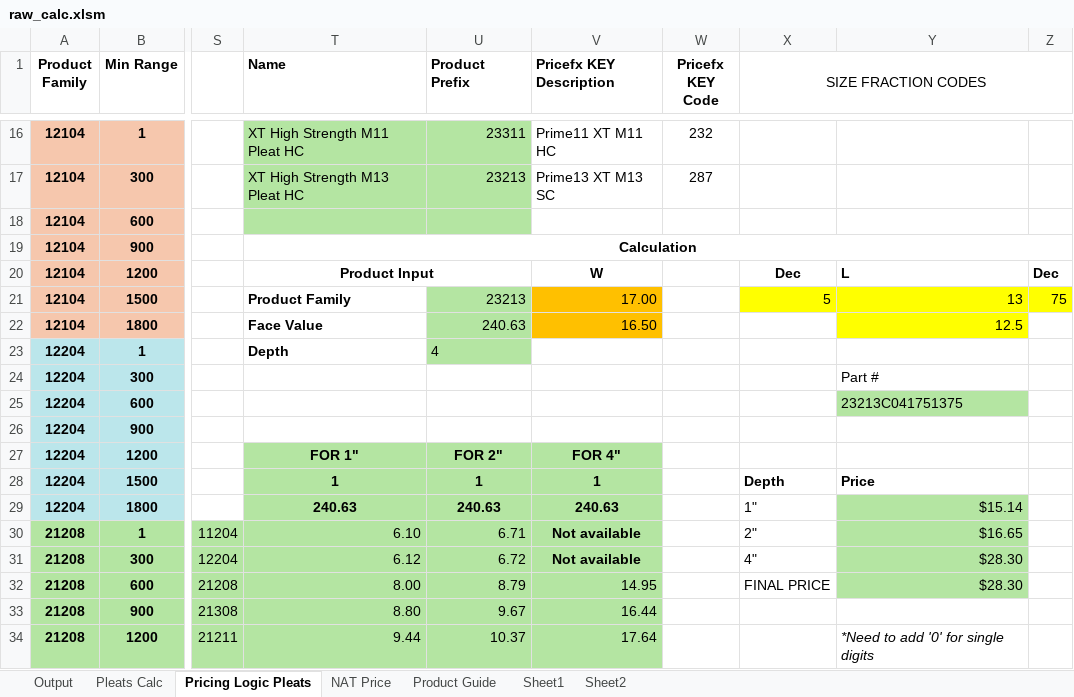
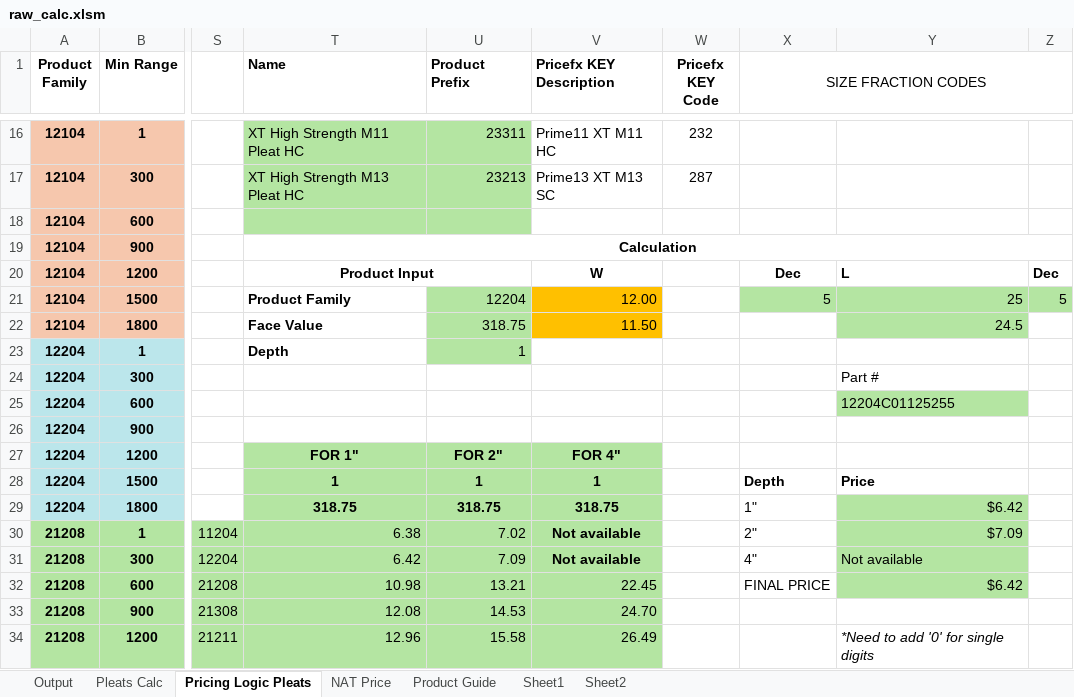
Before and after one commit to Joshua-Martinez-mann-hummel/mh_nat_calc_web_app, an Excel workbook: raw_calc.xlsm, sheet Pricing Logic Pleats, drawn as a sheet; only a part is shown, gaps mark what is left out; values as stored, in another font and other column widths than the file's, no borders; the diff covers the shown part only; the diff names each change by its address in the sheet, - before the commit and + after, or states it on an @@ line.

Commit message:
Testing logic updated for UI mods

```diff
--- a/raw_calc.xlsm (sheet Pricing Logic Pleats)
+++ b/raw_calc.xlsm (sheet Pricing Logic Pleats)
-U21 (Product Prefix): 23213
+U21 (Product Prefix): 12204
-V21 (Pricefx KEY Description): 17.00
+V21 (Pricefx KEY Description): 12.00
-X21:Z21 fill: #FFFF00
+X21:Z21 fill: #B4E5A2
-Y21: 13
+Y21: 25
-Z21: 75
+Z21: 5
-U22 (Product Prefix): 240.63
+U22 (Product Prefix): 318.75
-V22 (Pricefx KEY Description): 16.50
+V22 (Pricefx KEY Description): 11.50
-Y22: 12.5
+Y22: 24.5
-Y22 fill: #FFFF00
+Y22 fill: #B4E5A2
-U23 (Product Prefix): 4
+U23 (Product Prefix): 1
-Y25: 23213C041751375
+Y25: 12204C01125255
-T29 (Name): 240.63
+T29 (Name): 318.75
-U29 (Product Prefix): 240.63
+U29 (Product Prefix): 318.75
-V29 (Pricefx KEY Description): 240.63
+V29 (Pricefx KEY Description): 318.75
-Y29: $15.14
+Y29: $6.42
-T30 (Name): 6.10
+T30 (Name): 6.38
-U30 (Product Prefix): 6.71
+U30 (Product Prefix): 7.02
-Y30: $16.65
+Y30: $7.09
-T31 (Name): 6.12
+T31 (Name): 6.42
-U31 (Product Prefix): 6.72
+U31 (Product Prefix): 7.09
-Y31: $28.30
+Y31: Not available
-T32 (Name): 8.00
+T32 (Name): 10.98
-U32 (Product Prefix): 8.79
+U32 (Product Prefix): 13.21
-V32 (Pricefx KEY Description): 14.95
+V32 (Pricefx KEY Description): 22.45
-Y32: $28.30
+Y32: $6.42
-T33 (Name): 8.80
+T33 (Name): 12.08
-U33 (Product Prefix): 9.67
+U33 (Product Prefix): 14.53
-V33 (Pricefx KEY Description): 16.44
+V33 (Pricefx KEY Description): 24.70
-T34 (Name): 9.44
+T34 (Name): 12.96
-U34 (Product Prefix): 10.37
+U34 (Product Prefix): 15.58
-V34 (Pricefx KEY Description): 17.64
+V34 (Pricefx KEY Description): 26.49
```
Also changed, not shown: 43 edited cells and cell formats elsewhere in this sheet, sheet Pleats Calc, charts or pictures, 8 other files.
